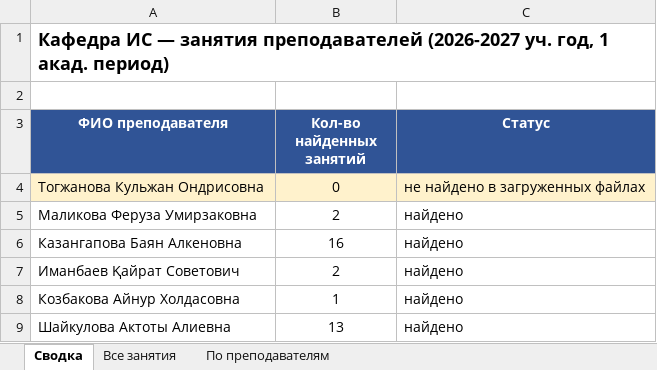
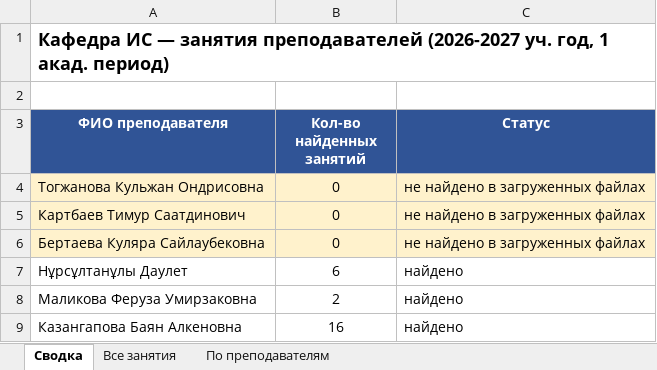
Before and after one commit to drashidinov/ATUscheduleIS, an Excel workbook: dist/Кафедра_ИС_занятия_преподавателей_2026-2027.xlsx, sheet Сводка, drawn as a sheet; only a part is shown; the shorter side is filled out with more unchanged rows; values as stored, in another font and other column widths than the file's, no borders; the diff names each change by its address in the sheet, - before the commit and + after, or states it on an @@ line.

```diff
--- a/dist/Кафедра_ИС_занятия_преподавателей_2026-2027.xlsx (sheet Сводка)
+++ b/dist/Кафедра_ИС_занятия_преподавателей_2026-2027.xlsx (sheet Сводка)
+row 5: Картбаев Тимур Саатдинович | 0 | не найдено в загруженных файлах
+row 6: Бертаева Куляра Сайлаубековна | 0 | не найдено в загруженных файлах
+row 7: Нұрсұлтанұлы Даулет | 6 | найдено
```
Also changed, not shown: sheet Все занятия, sheet По преподавателям, 6 other files.
